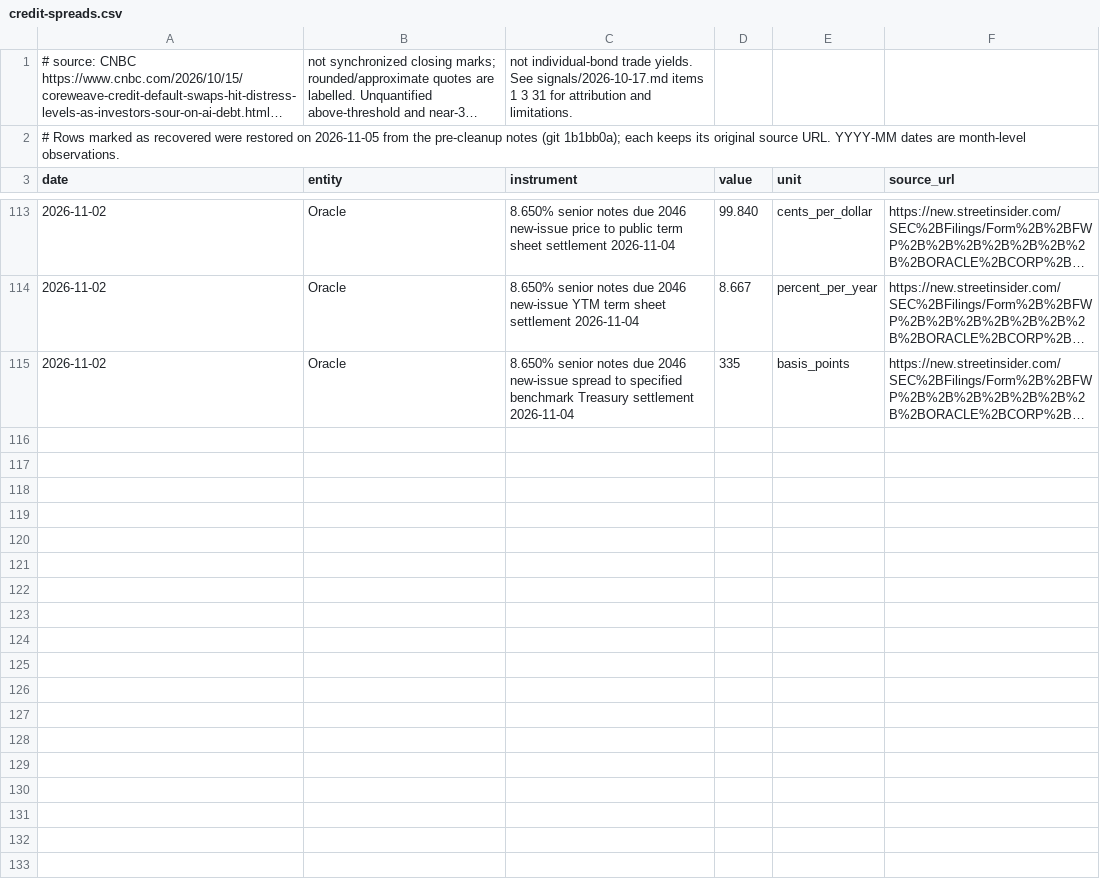
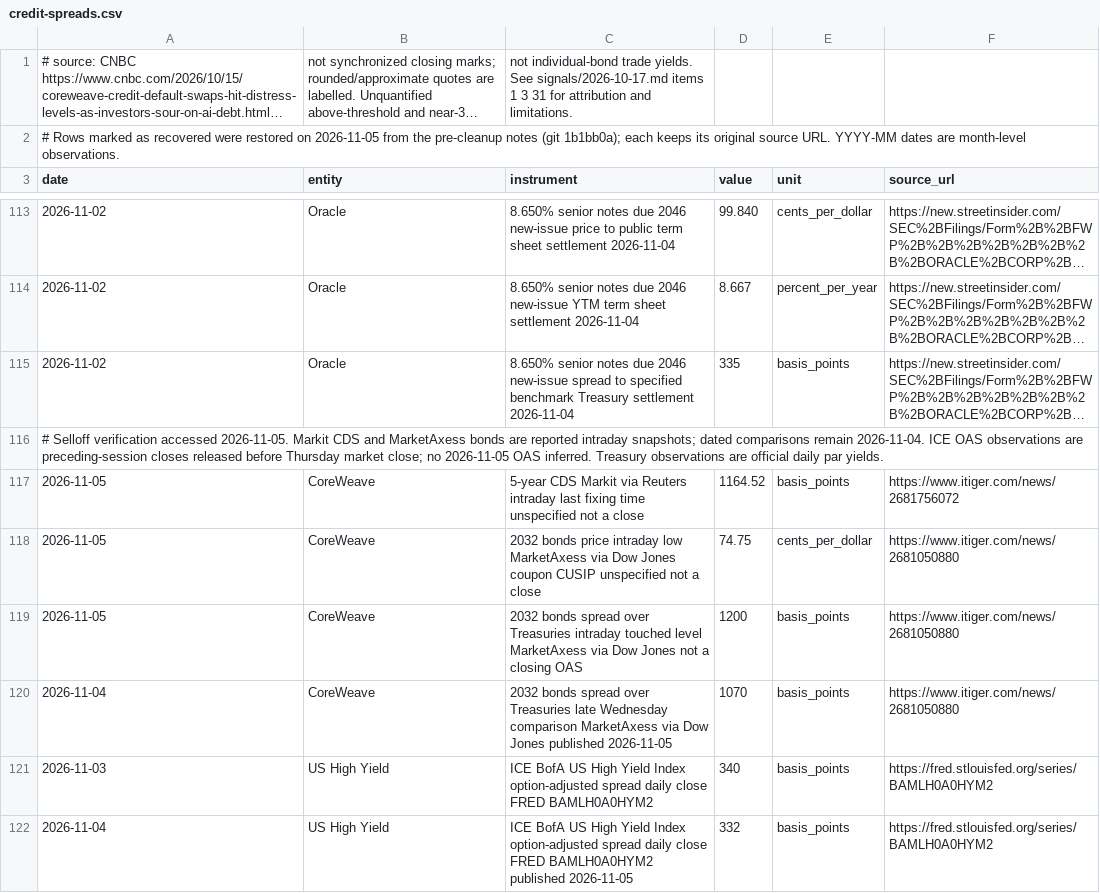
Before and after one commit to marcinbogdanski/bubble-not-bubble, a CSV file: data/credit-spreads.csv, drawn as a sheet; only a part is shown, gaps mark what is left out; long unchanged cells end in …; the diff covers the shown part only; the diff names each change by its address in the sheet, - before the commit and + after, or states it on an @@ line.

Commit message:
Credit observations for 5 November

```diff
--- a/data/credit-spreads.csv
+++ b/data/credit-spreads.csv
+row 116: # Selloff verification accessed 2026-11-05. Markit CDS and MarketAxess bonds are reported intraday snapshots; dated comparisons remain 2026-11-04. ICE OAS observations are preceding-session closes released before Thursday market close; no 2026-11-05 OAS inferred. Treasury observations are official daily par yields.
+row 117: 2026-11-05 | CoreWeave | 5-year CDS Markit via Reuters intraday last fixing time unspecified not a close | 1164.52 | basis_points | https://www.itiger.com/news/2681756072
+row 118: 2026-11-05 | CoreWeave | 2032 bonds price intraday low MarketAxess via Dow Jones coupon CUSIP unspecified not a close | 74.75 | cents_per_dollar | https://www.itiger.com/news/2681050880
+row 119: 2026-11-05 | CoreWeave | 2032 bonds spread over Treasuries intraday touched level MarketAxess via Dow Jones not a closing OAS | 1200 | basis_points | https://www.itiger.com/news/2681050880
+row 120: 2026-11-04 | CoreWeave | 2032 bonds spread over Treasuries late Wednesday comparison MarketAxess via Dow Jones published 2026-11-05 | 1070 | basis_points | https://www.itiger.com/news/2681050880
+row 121: 2026-11-03 | US High Yield | ICE BofA US High Yield Index option-adjusted spread daily close FRED BAMLH0A0HYM2 | 340 | basis_points | https://fred.stlouisfed.org/series/BAMLH0A0HYM2
+row 122: 2026-11-04 | US High Yield | ICE BofA US High Yield Index option-adjusted spread daily close FRED BAMLH0A0HYM2 published 2026-11-05 | 332 | basis_points | https://fred.stlouisfed.org/series/BAMLH0A0HYM2
```
Also changed, not shown: 7 added rows elsewhere in this file.
